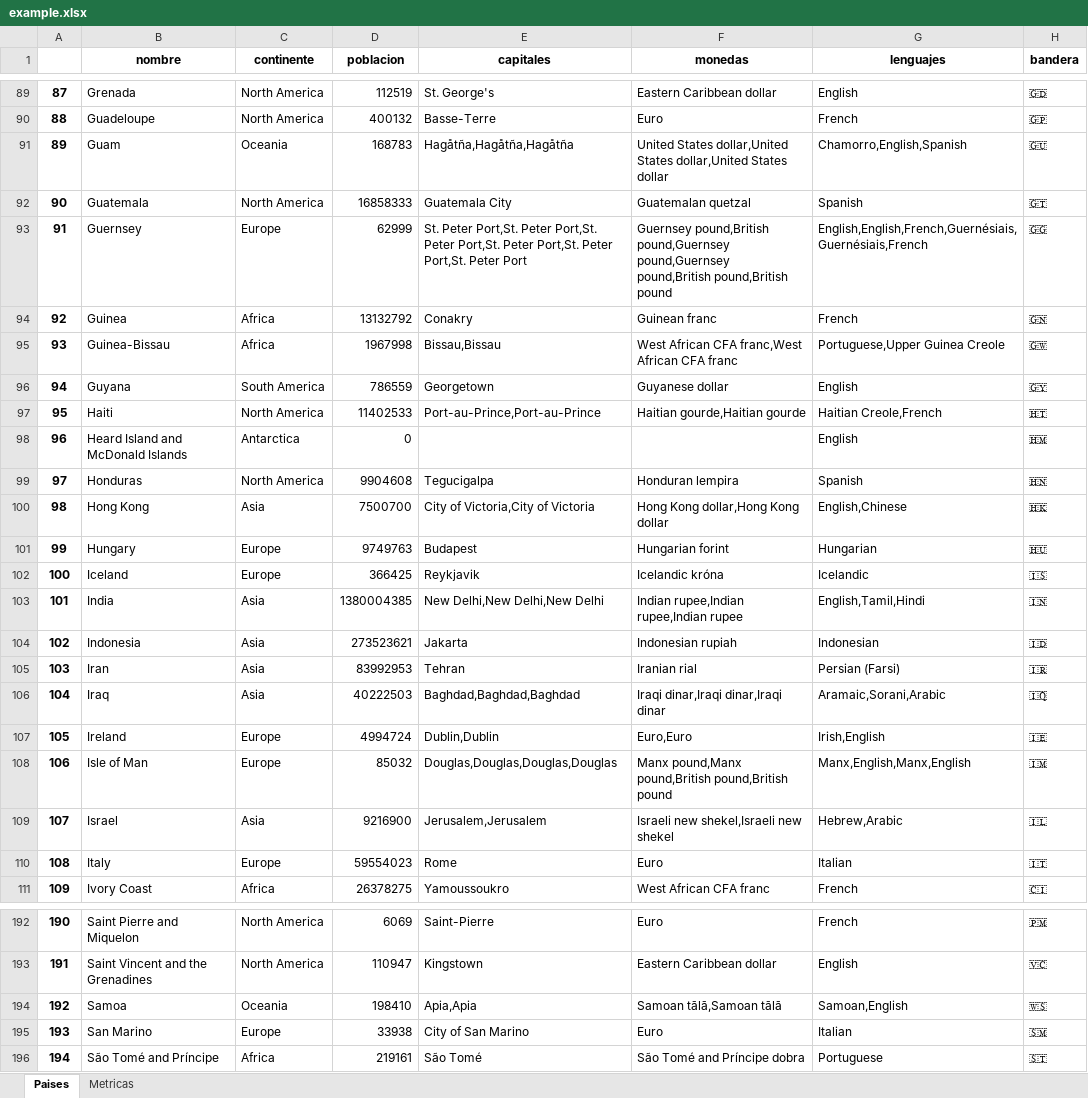
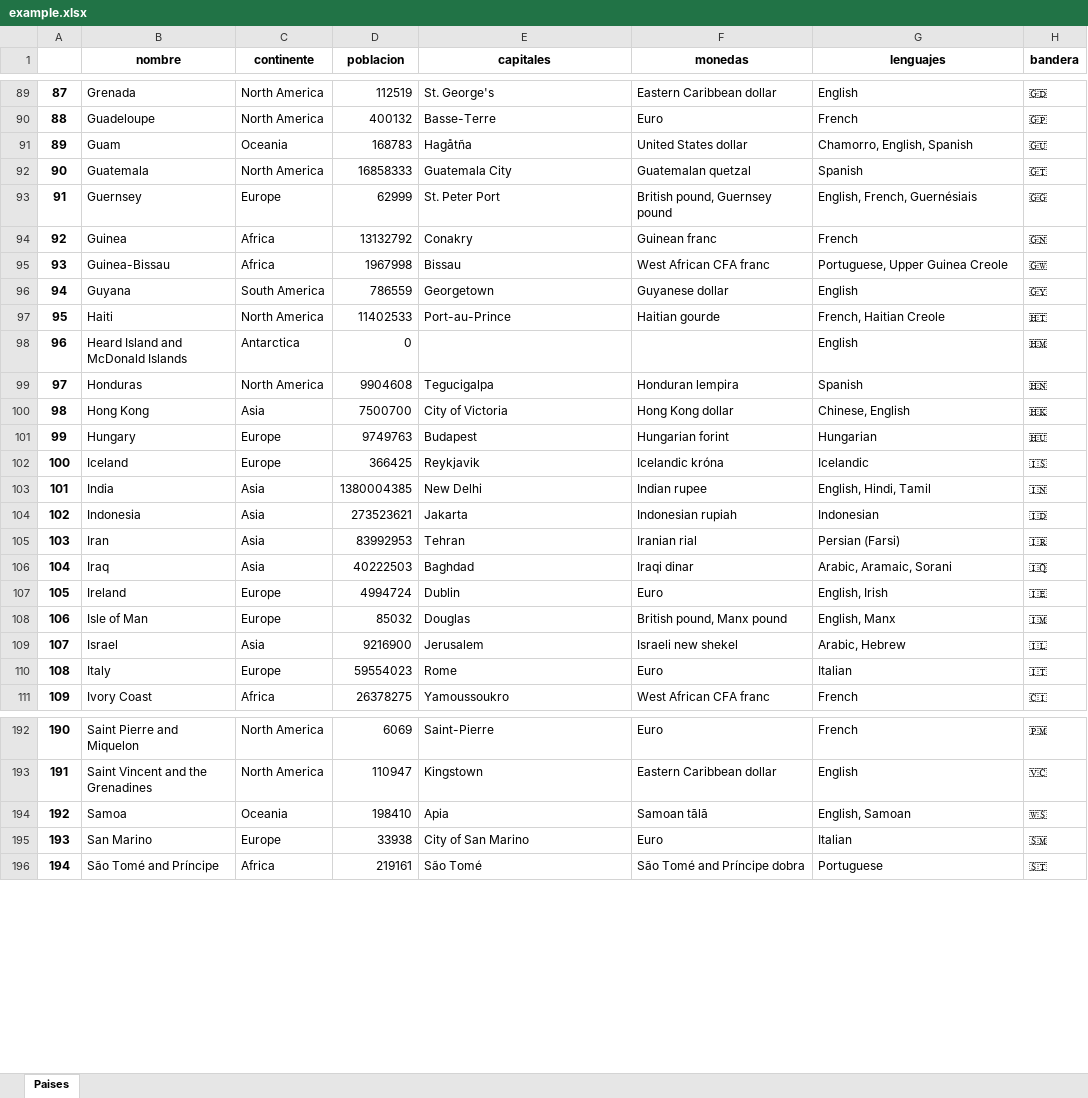
Before and after one commit to tomaszbk/vemo-python, an Excel workbook: example.xlsx, sheet Paises, drawn as a sheet; only a part is shown, gaps mark what is left out; values as stored, in another font and other column widths than the file's, no borders; the diff covers the shown part only; the diff names each change by its address in the sheet, - before the commit and + after, or states it on an @@ line.

```diff
--- a/example.xlsx (sheet Paises)
+++ b/example.xlsx (sheet Paises)
-sheet tab: Metricas
-E91 (capitales): Hagåtña,Hagåtña,Hagåtña
+E91 (capitales): Hagåtña
-F91 (monedas): United States dollar,United States dollar,United States dollar
+F91 (monedas): United States dollar
-G91 (lenguajes): Chamorro,English,Spanish
+G91 (lenguajes): Chamorro, English, Spanish
-E93 (capitales): St. Peter Port,St. Peter Port,St. Peter Port,St. Peter Port,St. Peter Port,St. Peter Port
+E93 (capitales): St. Peter Port
-F93 (monedas): Guernsey pound,British pound,Guernsey pound,Guernsey pound,British pound,British pound
+F93 (monedas): British pound, Guernsey pound
-G93 (lenguajes): English,English,French,Guernésiais,Guernésiais,French
+G93 (lenguajes): English, French, Guernésiais
-E95 (capitales): Bissau,Bissau
+E95 (capitales): Bissau
-F95 (monedas): West African CFA franc,West African CFA franc
+F95 (monedas): West African CFA franc
-G95 (lenguajes): Portuguese,Upper Guinea Creole
+G95 (lenguajes): Portuguese, Upper Guinea Creole
-E97 (capitales): Port-au-Prince,Port-au-Prince
+E97 (capitales): Port-au-Prince
-F97 (monedas): Haitian gourde,Haitian gourde
+F97 (monedas): Haitian gourde
-G97 (lenguajes): Haitian Creole,French
+G97 (lenguajes): French, Haitian Creole
-E100 (capitales): City of Victoria,City of Victoria
+E100 (capitales): City of Victoria
-F100 (monedas): Hong Kong dollar,Hong Kong dollar
+F100 (monedas): Hong Kong dollar
-G100 (lenguajes): English,Chinese
+G100 (lenguajes): Chinese, English
-E103 (capitales): New Delhi,New Delhi,New Delhi
+E103 (capitales): New Delhi
-F103 (monedas): Indian rupee,Indian rupee,Indian rupee
+F103 (monedas): Indian rupee
-G103 (lenguajes): English,Tamil,Hindi
+G103 (lenguajes): English, Hindi, Tamil
-E106 (capitales): Baghdad,Baghdad,Baghdad
+E106 (capitales): Baghdad
-F106 (monedas): Iraqi dinar,Iraqi dinar,Iraqi dinar
+F106 (monedas): Iraqi dinar
-G106 (lenguajes): Aramaic,Sorani,Arabic
+G106 (lenguajes): Arabic, Aramaic, Sorani
-E107 (capitales): Dublin,Dublin
+E107 (capitales): Dublin
-F107 (monedas): Euro,Euro
+F107 (monedas): Euro
-G107 (lenguajes): Irish,English
+G107 (lenguajes): English, Irish
-E108 (capitales): Douglas,Douglas,Douglas,Douglas
+E108 (capitales): Douglas
-F108 (monedas): Manx pound,Manx pound,British pound,British pound
+F108 (monedas): British pound, Manx pound
-G108 (lenguajes): Manx,English,Manx,English
+G108 (lenguajes): English, Manx
-E109 (capitales): Jerusalem,Jerusalem
+E109 (capitales): Jerusalem
-F109 (monedas): Israeli new shekel,Israeli new shekel
+F109 (monedas): Israeli new shekel
-G109 (lenguajes): Hebrew,Arabic
+G109 (lenguajes): Arabic, Hebrew
-E194 (capitales): Apia,Apia
+E194 (capitales): Apia
-F194 (monedas): Samoan tālā,Samoan tālā
+F194 (monedas): Samoan tālā
-G194 (lenguajes): Samoan,English
+G194 (lenguajes): English, Samoan
```
Also changed, not shown: 278 edited cells elsewhere in this sheet, charts or pictures, 4 other files.
